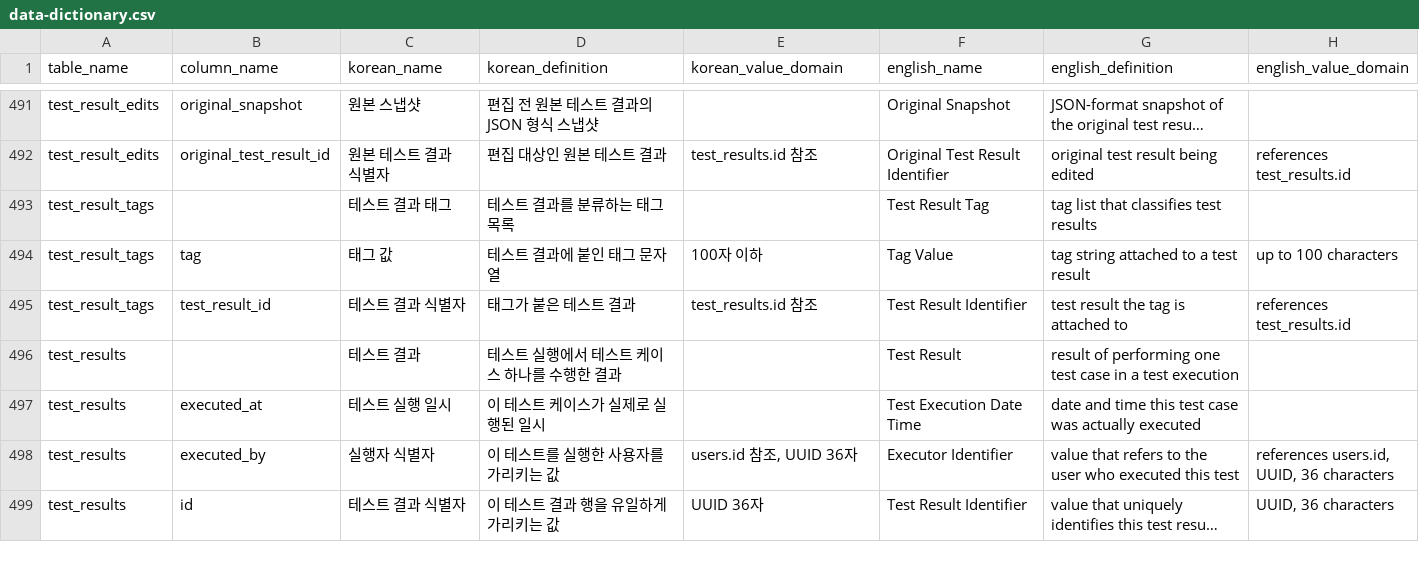
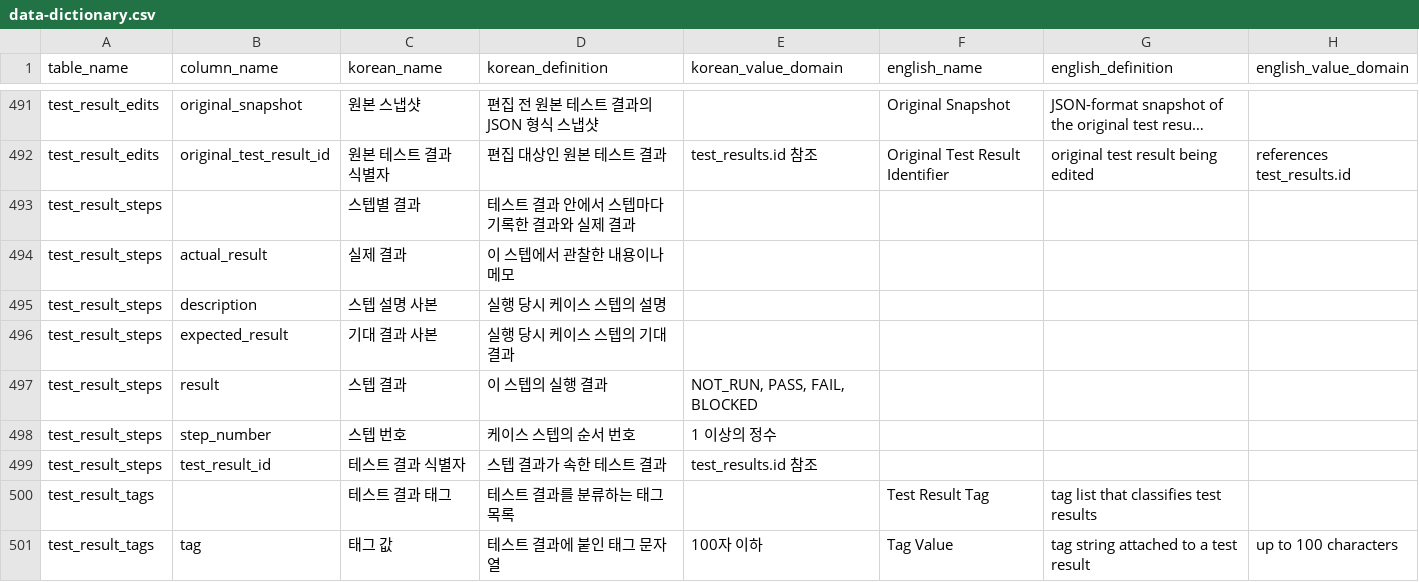
Before and after one commit to xmlangel/testcasecraft, a CSV file: src/main/resources/db/comments/data-dictionary.csv, drawn as a sheet; only a part is shown, gaps mark what is left out; the shorter side is filled out with more unchanged rows; long unchanged cells end in …; the diff names each change by its address in the sheet, - before the commit and + after, or states it on an @@ line.

Commit message:
chore: 스텝 결과 번역 키와 DB 주석 산출물을 반영한다 (ICT-469)
- 스텝 결과 화면 문구 번역 키 9개 (한국어·영어)
- test_result_steps 표 주석으로 db-comments.sql·data-dictionary.csv 재생성

```diff
--- a/src/main/resources/db/comments/data-dictionary.csv
+++ b/src/main/resources/db/comments/data-dictionary.csv
+row 493: test_result_steps |  | 스텝별 결과 | 테스트 결과 안에서 스텝마다 기록한 결과와 실제 결과
+row 494: test_result_steps | actual_result | 실제 결과 | 이 스텝에서 관찰한 내용이나 메모
+row 495: test_result_steps | description | 스텝 설명 사본 | 실행 당시 케이스 스텝의 설명
+row 496: test_result_steps | expected_result | 기대 결과 사본 | 실행 당시 케이스 스텝의 기대 결과
+row 497: test_result_steps | result | 스텝 결과 | 이 스텝의 실행 결과 | NOT_RUN, PASS, FAIL, BLOCKED
+row 498: test_result_steps | step_number | 스텝 번호 | 케이스 스텝의 순서 번호 | 1 이상의 정수
+row 499: test_result_steps | test_result_id | 테스트 결과 식별자 | 스텝 결과가 속한 테스트 결과 | test_results.id 참조
```
Also changed, not shown: 7 other files.
